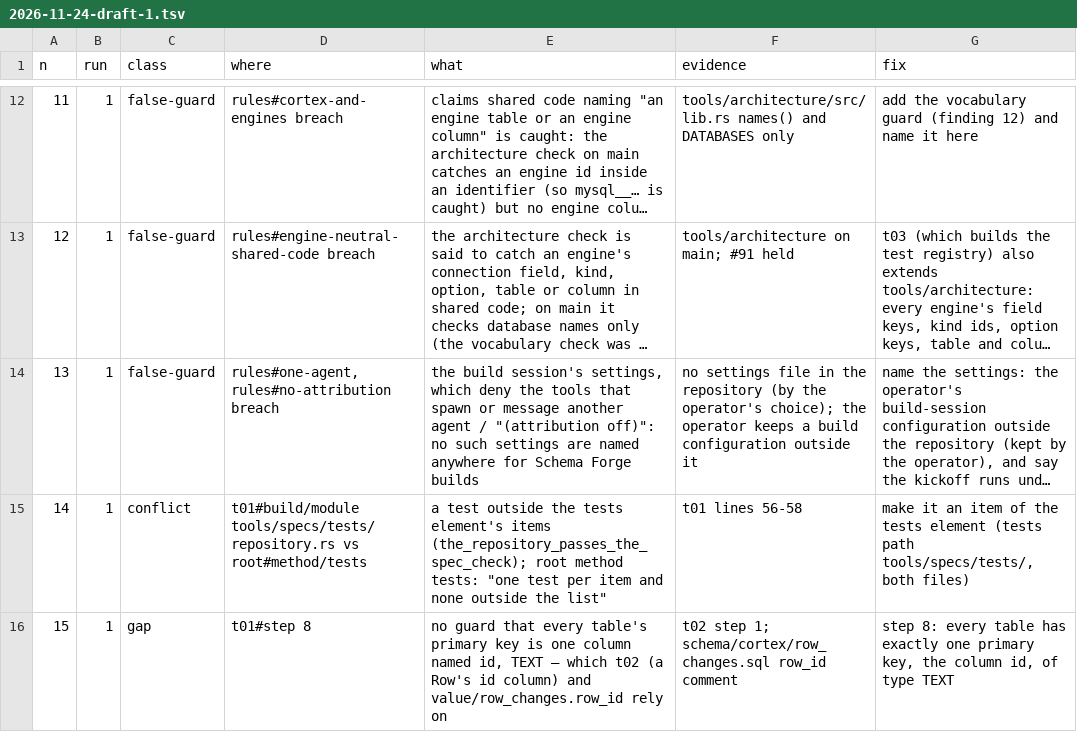
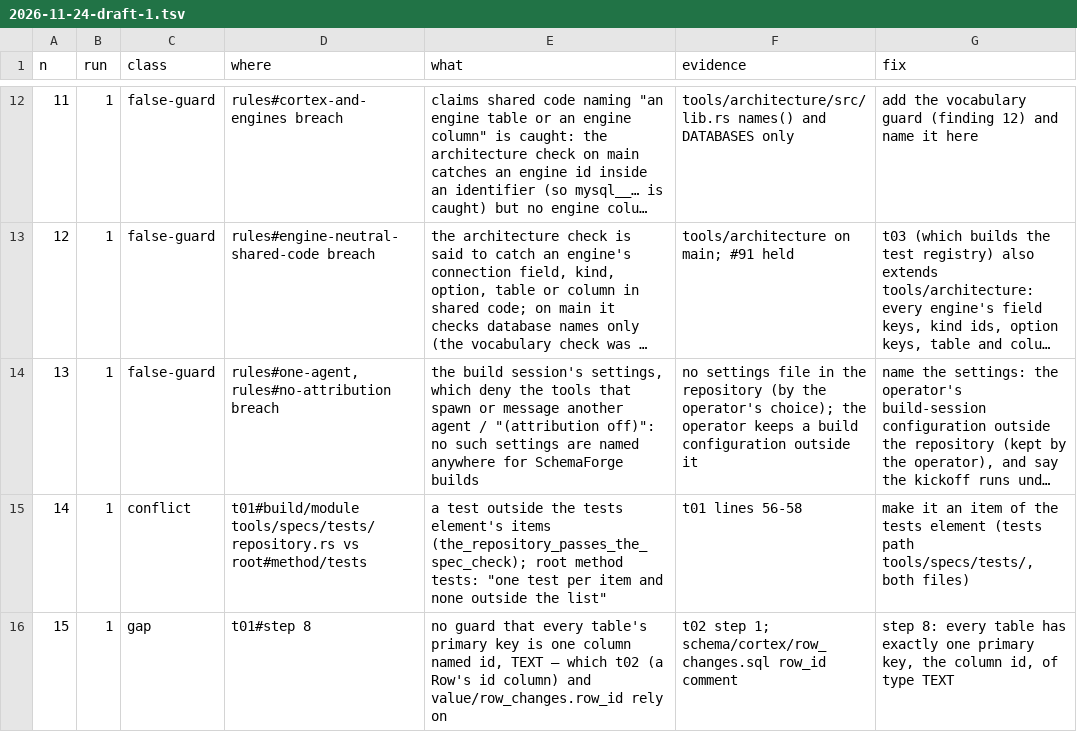
Before and after one commit to k8nstantin/schema-forge, a TSV file: specs/reviews/2026-11-24-draft-1.tsv, drawn as a sheet; only a part is shown, gaps mark what is left out; long unchanged cells end in …; the diff names each change by its address in the sheet, - before the commit and + after, or states it on an @@ line.

Commit message:
SchemaForge, one word, written once: the product's name and its links are parameters in the database
- workspace.parameters: every value a person may want changed, a key and a JSON value, seeded by version and never written over a changed value
- the seeds/ step of a version; decision parameters-not-code and the rule nothing-hardcoded
- the pages read the name and the repository link from the seed; the prose says SchemaForge
- the code and samples that write the name move to the parameter in the store task, as the decision says

```diff
--- a/specs/reviews/2026-11-24-draft-1.tsv
+++ b/specs/reviews/2026-11-24-draft-1.tsv
-E14 (what): …anywhere for Schema Forge builds
+E14 (what): …anywhere for SchemaForge builds
```
Also changed, not shown: 38 other files.
